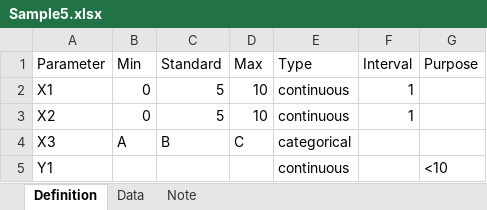
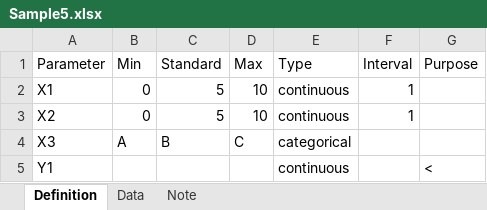
Before and after one commit to long-rh/AutoXP3-shinylive, an Excel workbook: AutoXP3_samples_split/Sample5.xlsx, sheet Definition, drawn as a sheet; values as stored, in another font and other column widths than the file's, no borders; the diff names each change by its address in the sheet, - before the commit and + after, or states it on an @@ line.

```diff
--- a/AutoXP3_samples_split/Sample5.xlsx (sheet Definition)
+++ b/AutoXP3_samples_split/Sample5.xlsx (sheet Definition)
-G5 (Purpose): <10
+G5 (Purpose): <
```
Also changed, not shown: sheet Data, AutoXP3_samples_split/Sample1.xlsx, AutoXP3_samples_split/Sample10.xlsx, 28 other files.
